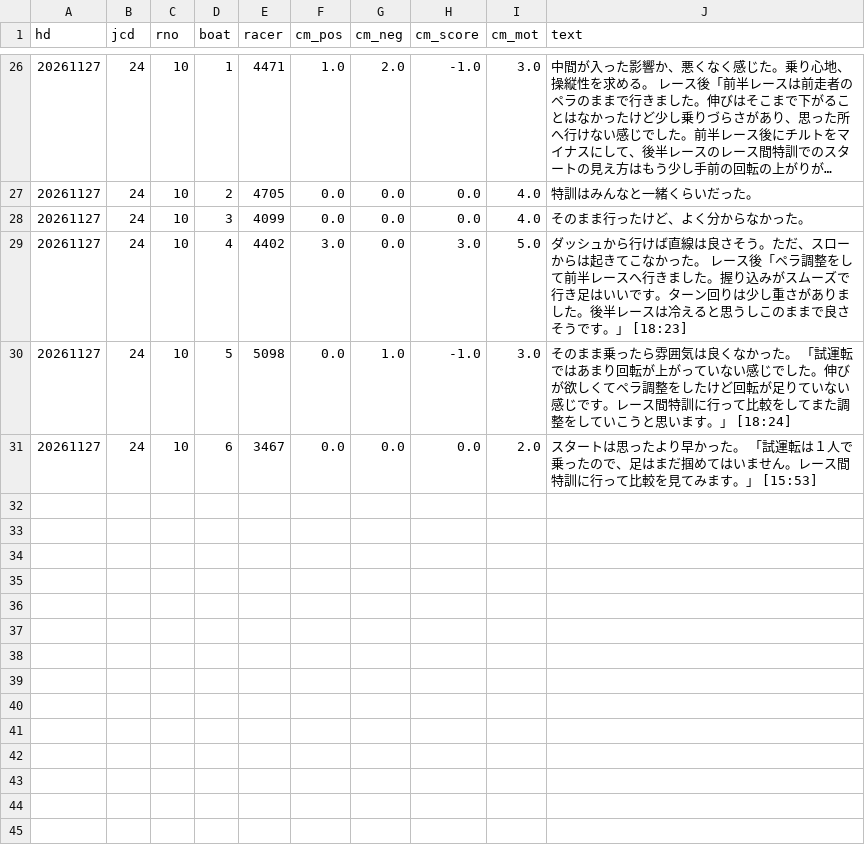
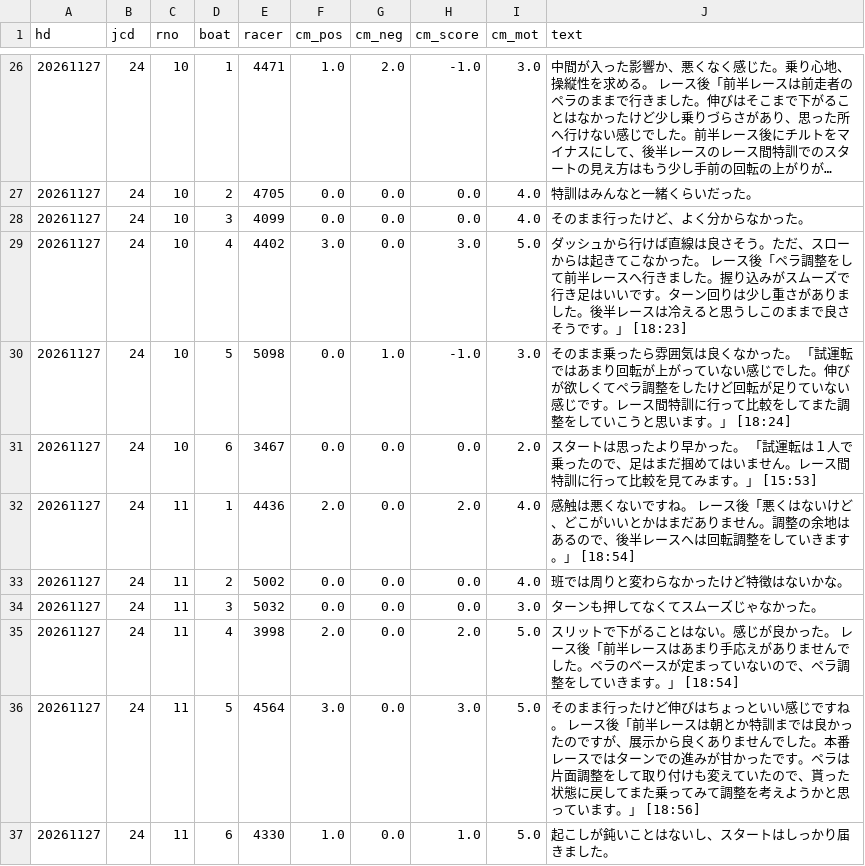
Before and after one commit to pocha2525/boatrace-ai, a CSV file: logs/comment_20261127.csv, drawn as a sheet; only a part is shown, gaps mark what is left out; long unchanged cells end in ….

```diff
--- a/logs/comment_20261127.csv
+++ b/logs/comment_20261127.csv
@@ -31 +31,7 @@ hd,jcd,rno,boat,racer,cm_pos,cm_neg,cm_score,cm_mot,text
 20261127,24,10,6,3467,0.0,0.0,0.0,2.0,スタートは思ったより早かった。  「試運転は１人で乗ったので、足はまだ掴めてはいません。レース間特訓に行って比較を見てみます。」 [15:53]
+20261127,24,11,1,4436,2.0,0.0,2.0,4.0,感触は悪くないですね。  レース後「悪くはないけど、どこがいいとかはまだありません。調整の余地はあるので、後半レースへは回転調整をしていきます。」 [18:54]
+20261127,24,11,2,5002,0.0,0.0,0.0,4.0,班では周りと変わらなかったけど特徴はないかな。
+20261127,24,11,3,5032,0.0,0.0,0.0,3.0,ターンも押してなくてスムーズじゃなかった。
+20261127,24,11,4,3998,2.0,0.0,2.0,5.0,スリットで下がることはない。感じが良かった。  レース後「前半レースはあまり手応えがありませんでした。ペラのベースが定まっていないので、ペラ調整をしていきます。」 [18:54]
+20261127,24,11,5,4564,3.0,0.0,3.0,5.0,そのまま行ったけど伸びはちょっといい感じですね。  レース後「前半レースは朝とか特訓までは良かったのですが、展示から良くありませんでした。本番レースではターンでの進みが甘かったです。ペラは片面調整をして取り付けも変えていたので、貰った状態に戻してまた乗ってみて調整を考えようかと思っています。」 [18:56]
+20261127,24,11,6,4330,1.0,0.0,1.0,5.0,起こしが鈍いことはないし、スタートはしっかり届きました。
```
Also changed, not shown: logs/20261127.csv, logs/before_20261127.csv, 3 other files.
